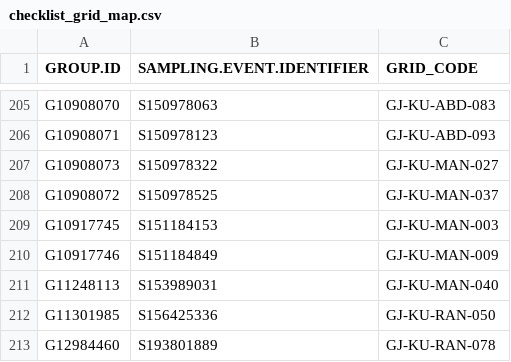
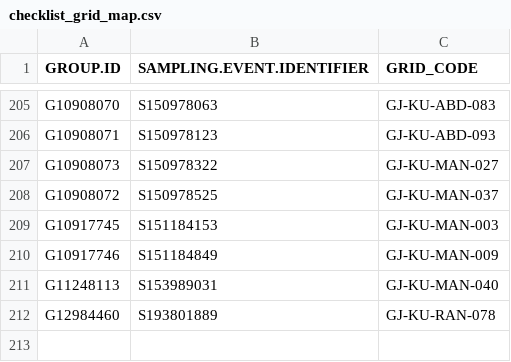
Before and after one commit to birdcountindia/pmc-dashboard, a CSV file: years/2023/checklist_grid_map.csv, drawn as a sheet; only a part is shown, gaps mark what is left out.

```diff
--- a/years/2023/checklist_grid_map.csv
+++ b/years/2023/checklist_grid_map.csv
@@ -211,3 +211,2 @@ G10917746,S151184849,GJ-KU-MAN-009
 G11248113,S153989031,GJ-KU-MAN-040
-G11301985,S156425336,GJ-KU-RAN-050
 G12984460,S193801889,GJ-KU-RAN-078
```
Also changed, not shown: years/2023/nonprotocol/checklist_grid_map.csv, years/2024/checklist_grid_map.csv, 48 other files.
